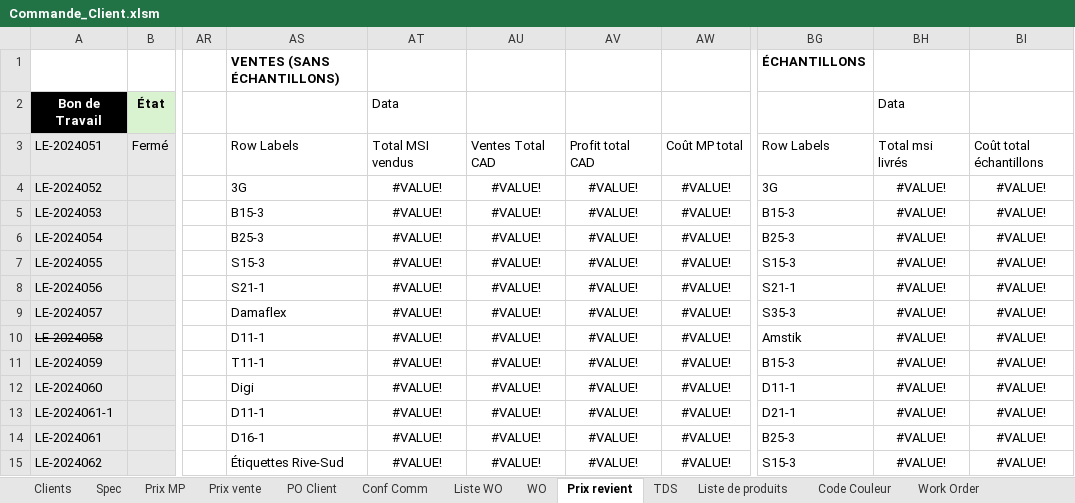
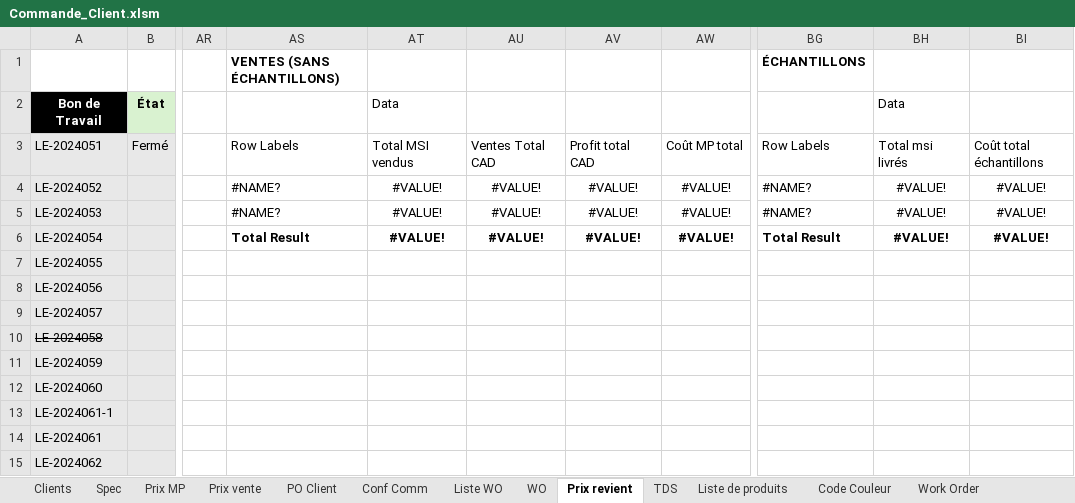
Before and after one commit to Toaster545/Label_Edge_Optimization, an Excel workbook: data/Commande_Client.xlsm, sheet Prix revient, drawn as a sheet; only a part is shown, gaps mark what is left out; values as stored, in another font and other column widths than the file's, no borders; charts and pictures and conditional formats not drawn; the diff covers the shown part only; the diff names each change by its address in the sheet, - before the commit and + after, or states it on an @@ line.

```diff
--- a/data/Commande_Client.xlsm (sheet Prix revient)
+++ b/data/Commande_Client.xlsm (sheet Prix revient)
-AS4: 3G
+AS4: #NAME?
-BG4: 3G
+BG4: #NAME?
-AS5: B15-3
+AS5: #NAME?
-BG5: B15-3
+BG5: #NAME?
-AS6: B25-3
+AS6: Total Result
-AS6:AW6 bold: off
+AS6:AW6 bold: on
-BG6: B25-3
+BG6: Total Result
-BG6:BI6 bold: off
+BG6:BI6 bold: on
-AS7: S15-3
+AS7: (empty)
-AT7:AT15 (Data): #VALUE!
+AT7:AT15 (Data): (empty)
-AU7:AU15: #VALUE!
+AU7:AU15: (empty)
-AV7:AV15: #VALUE!
+AV7:AV15: (empty)
-AW7:AW15: #VALUE!
+AW7:AW15: (empty)
-BG7: S15-3
+BG7: (empty)
-BH7:BH15 (Data): #VALUE!
+BH7:BH15 (Data): (empty)
-BI7:BI15: #VALUE!
+BI7:BI15: (empty)
-AS8: S21-1
+AS8: (empty)
-BG8: S21-1
+BG8: (empty)
-AS9: Damaflex
+AS9: (empty)
-BG9: S35-3
+BG9: (empty)
-AS10: D11-1
+AS10: (empty)
-BG10: Amstik
+BG10: (empty)
-AS11: T11-1
+AS11: (empty)
-BG11: B15-3
+BG11: (empty)
-AS12: Digi
+AS12: (empty)
-BG12: D11-1
+BG12: (empty)
-AS13: D11-1
+AS13: (empty)
-BG13: D21-1
+BG13: (empty)
-AS14: D16-1
+AS14: (empty)
-BG14: B25-3
+BG14: (empty)
-AS15: Étiquettes Rive-Sud
+AS15: (empty)
-BG15: S15-3
+BG15: (empty)
```
Also changed, not shown: 410 edited cells elsewhere in this sheet, charts or pictures, 3 other files.
